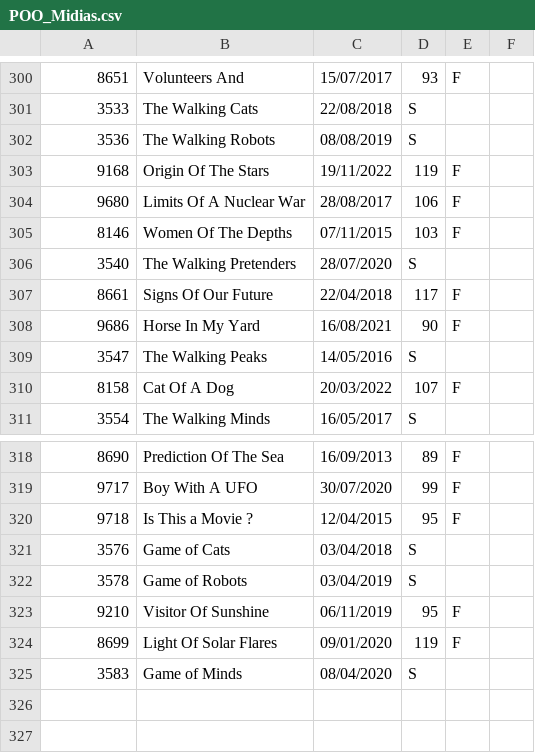
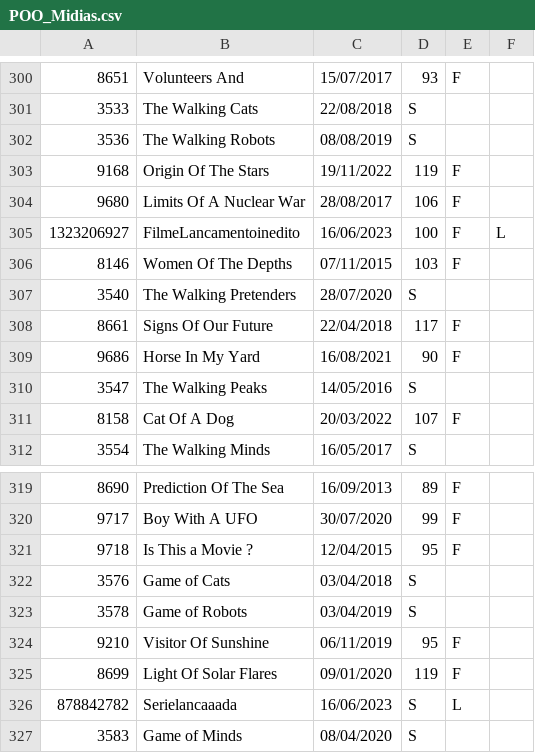
Before and after one commit to DisciplinasProgramacao/projetos_3_4_e_5-grupo-12, a CSV file: codigo/POO_Midias.csv, drawn as a sheet; only a part is shown, gaps mark what is left out; the diff names each change by its address in the sheet, - before the commit and + after, or states it on an @@ line.

Commit message:
carregamento midia correto

```diff
--- a/codigo/POO_Midias.csv
+++ b/codigo/POO_Midias.csv
+row 305: 1323206927 | FilmeLancamentoinedito | 16/06/2023 | 100 | F | L
+row 326: 878842782 | Serielancaaada | 16/06/2023 | S | L
```
Also changed, not shown: 2 other files.
